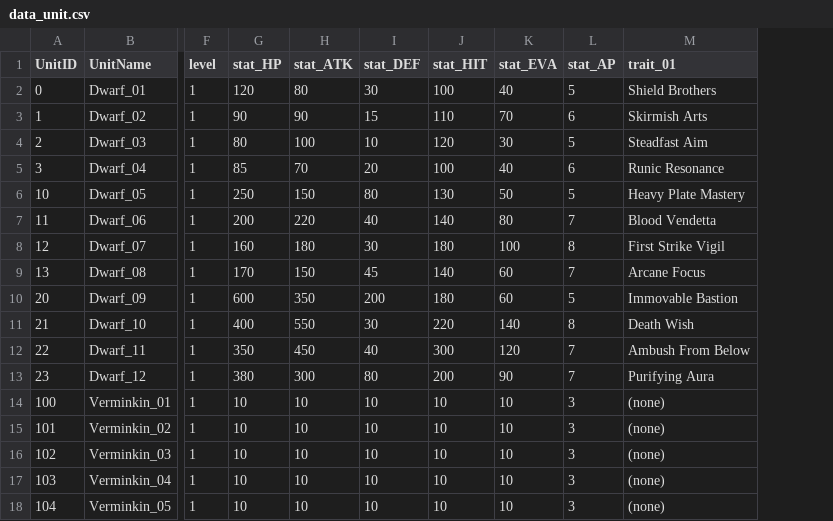
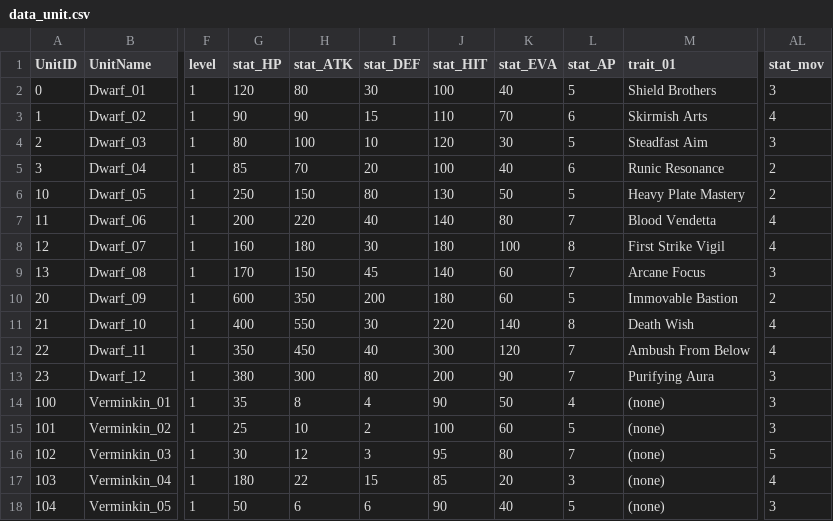
Before and after one commit to nixeast/Project_D1, a CSV file: Assets/05_csv/data_unit.csv, drawn as a sheet; only a part is shown, gaps mark what is left out; the diff covers the shown part only; the diff names each change by its address in the sheet, - before the commit and + after, or states it on an @@ line.

Commit message:
update combat
add verminkin unit stats

```diff
--- a/Assets/05_csv/data_unit.csv
+++ b/Assets/05_csv/data_unit.csv
+column AL (stat_mov), rows 2-18: 3 | 4 | 3 | 2 | 2 | 4 | 4 | 3 | 2 | 4 | 4 | 3 | 3 | 3 | 5 | 4 | 3
-G14 (stat_HP): 10
+G14 (stat_HP): 35
-H14 (stat_ATK): 10
+H14 (stat_ATK): 8
-I14 (stat_DEF): 10
+I14 (stat_DEF): 4
-J14 (stat_HIT): 10
+J14 (stat_HIT): 90
-K14 (stat_EVA): 10
+K14 (stat_EVA): 50
-L14 (stat_AP): 3
+L14 (stat_AP): 4
-G15 (stat_HP): 10
+G15 (stat_HP): 25
-I15 (stat_DEF): 10
+I15 (stat_DEF): 2
-J15 (stat_HIT): 10
+J15 (stat_HIT): 100
-K15 (stat_EVA): 10
+K15 (stat_EVA): 60
-L15 (stat_AP): 3
+L15 (stat_AP): 5
-G16 (stat_HP): 10
+G16 (stat_HP): 30
-H16 (stat_ATK): 10
+H16 (stat_ATK): 12
-I16 (stat_DEF): 10
+I16 (stat_DEF): 3
-J16 (stat_HIT): 10
+J16 (stat_HIT): 95
-K16 (stat_EVA): 10
+K16 (stat_EVA): 80
-L16 (stat_AP): 3
+L16 (stat_AP): 7
-G17 (stat_HP): 10
+G17 (stat_HP): 180
-H17 (stat_ATK): 10
+H17 (stat_ATK): 22
-I17 (stat_DEF): 10
+I17 (stat_DEF): 15
-J17 (stat_HIT): 10
+J17 (stat_HIT): 85
-K17 (stat_EVA): 10
+K17 (stat_EVA): 20
-G18 (stat_HP): 10
+G18 (stat_HP): 50
-H18 (stat_ATK): 10
+H18 (stat_ATK): 6
-I18 (stat_DEF): 10
+I18 (stat_DEF): 6
-J18 (stat_HIT): 10
+J18 (stat_HIT): 90
-K18 (stat_EVA): 10
+K18 (stat_EVA): 40
-L18 (stat_AP): 3
+L18 (stat_AP): 5
```
Also changed, not shown: 123 edited cells elsewhere in this file, 7 other files.
